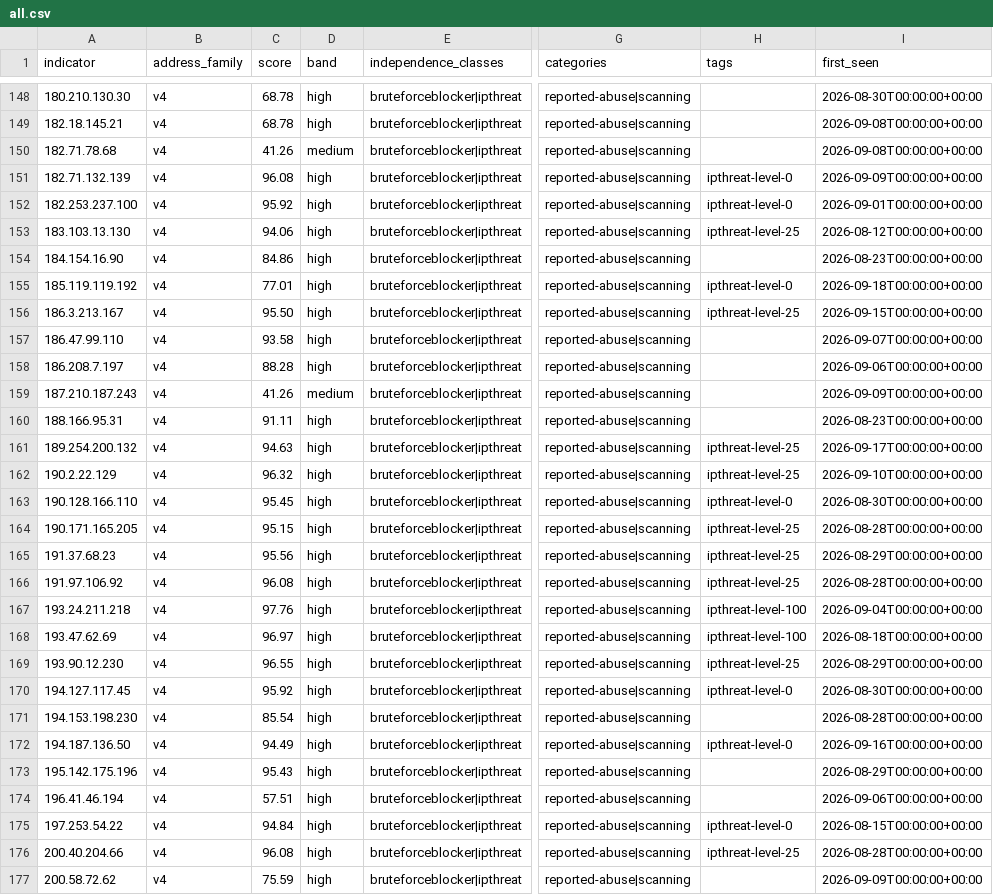
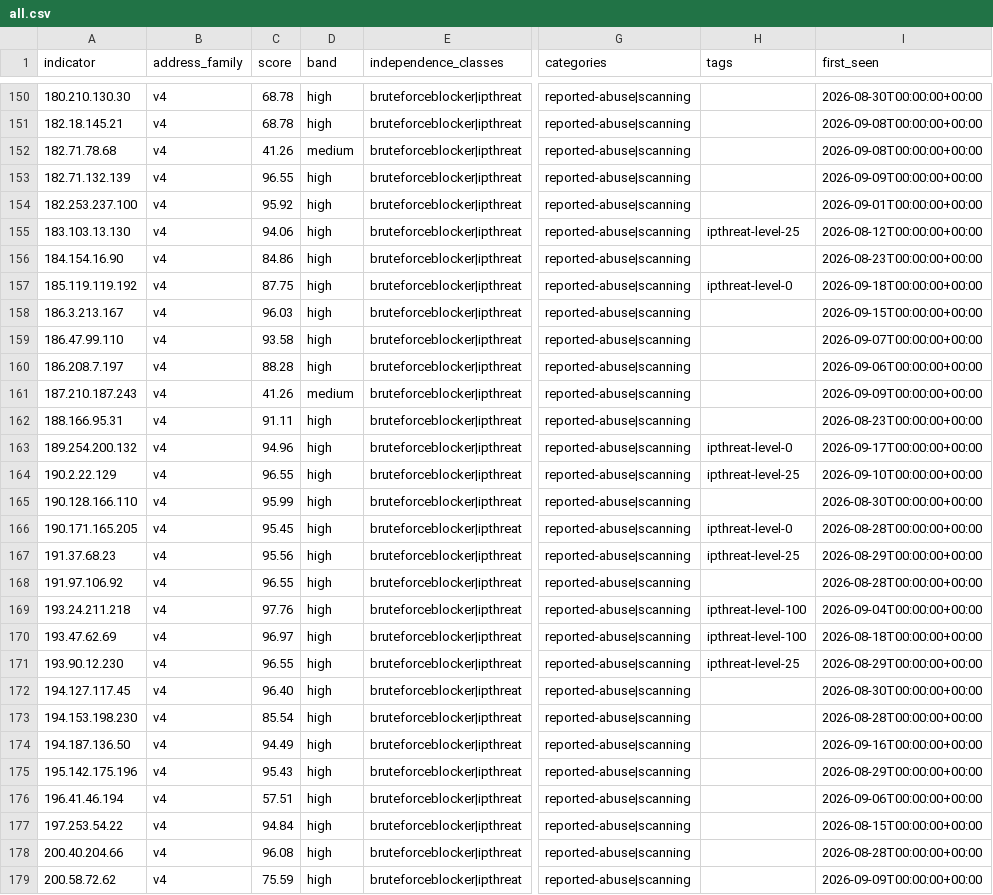
Before and after one commit to neilweitzel/xfeeds, a CSV file: feeds/clean/all.csv, drawn as a sheet; only a part is shown, gaps mark what is left out; addresses are those after the commit; the diff covers the shown part only; the diff names each change by its address in the sheet, - before the commit and + after, or states it on an @@ line.

```diff
--- a/feeds/clean/all.csv
+++ b/feeds/clean/all.csv
-C153 (score): 96.08
+C153 (score): 96.55
-H153:H154 (tags): ipthreat-level-0
+H153:H154 (tags): (empty)
-C157 (score): 77.01
+C157 (score): 87.75
-C158 (score): 95.50
+C158 (score): 96.03
-H158 (tags): ipthreat-level-25
+H158 (tags): (empty)
-C163 (score): 94.63
+C163 (score): 94.96
-H163 (tags): ipthreat-level-25
+H163 (tags): ipthreat-level-0
-C164 (score): 96.32
+C164 (score): 96.55
-C165 (score): 95.45
+C165 (score): 95.99
-H165 (tags): ipthreat-level-0
+H165 (tags): (empty)
-C166 (score): 95.15
+C166 (score): 95.45
-H166 (tags): ipthreat-level-25
+H166 (tags): ipthreat-level-0
-C168 (score): 96.08
+C168 (score): 96.55
-H168 (tags): ipthreat-level-25
+H168 (tags): (empty)
-C172 (score): 95.92
+C172 (score): 96.40
-H172 (tags): ipthreat-level-0
+H172 (tags): (empty)
-H174 (tags): ipthreat-level-0
+H174 (tags): (empty)
-H177 (tags): ipthreat-level-0
+H177 (tags): (empty)
-H178 (tags): ipthreat-level-25
+H178 (tags): (empty)
```
Also changed, not shown: 3 added rows and 83 edited cells elsewhere in this file, 52 other files.
